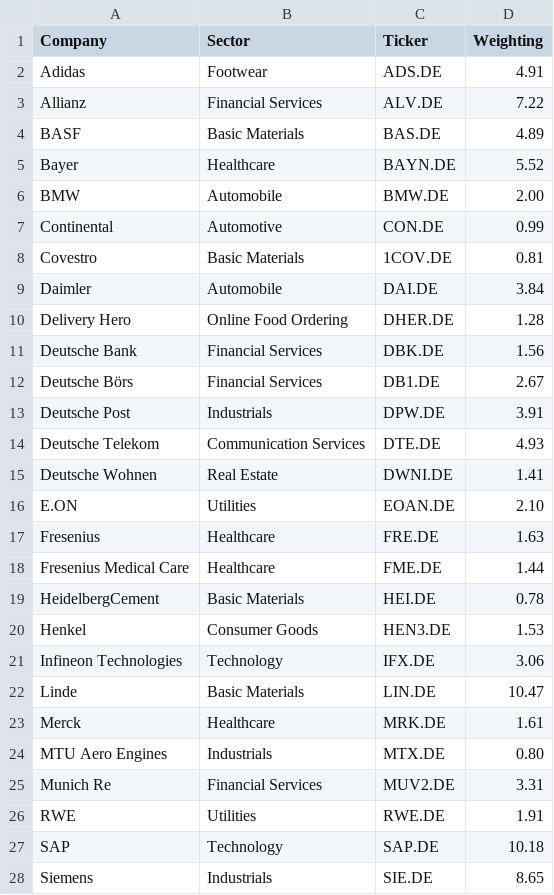
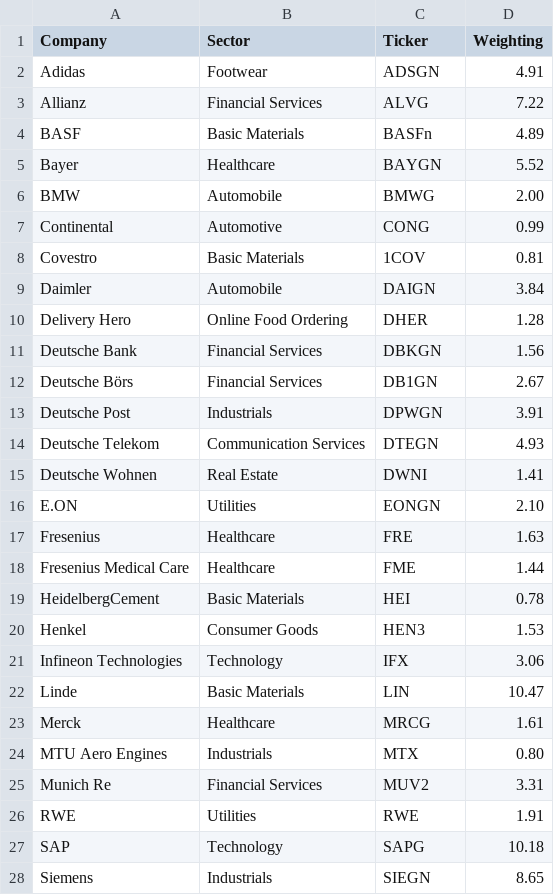
Before and after one commit to dipanjank/index-analyzer, a CSV file: data/DAX.csv, drawn as a sheet; only a part is shown; the diff covers the shown part only.

```diff
--- a/data/DAX.csv
+++ b/data/DAX.csv
@@ -1,28 +1,28 @@
 Company,Sector,Ticker,Weighting
-Adidas,Footwear,ADS.DE,4.91
-Allianz,Financial Services,ALV.DE,7.22
-BASF,Basic Materials,BAS.DE,4.89
-Bayer,Healthcare,BAYN.DE,5.52
-BMW,Automobile,BMW.DE,2.00
-Continental,Automotive,CON.DE,0.99
-Covestro,Basic Materials,1COV.DE,0.81
-Daimler,Automobile,DAI.DE,3.84
-Delivery Hero,Online Food Ordering,DHER.DE,1.28
-Deutsche Bank,Financial Services,DBK.DE,1.56
-Deutsche Börs,Financial Services,DB1.DE,2.67
-Deutsche Post,Industrials,DPW.DE,3.91
-Deutsche Telekom,Communication Services,DTE.DE,4.93
-Deutsche Wohnen,Real Estate,DWNI.DE,1.41
-E.ON,Utilities,EOAN.DE,2.10
-Fresenius,Healthcare,FRE.DE,1.63
-Fresenius Medical Care,Healthcare,FME.DE,1.44
-HeidelbergCement,Basic Materials,HEI.DE,0.78
-Henkel,Consumer Goods,HEN3.DE,1.53
-Infineon Technologies,Technology,IFX.DE,3.06
-Linde,Basic Materials,LIN.DE,10.47
-Merck,Healthcare,MRK.DE,1.61
-MTU Aero Engines,Industrials,MTX.DE,0.80
-Munich Re,Financial Services,MUV2.DE,3.31
-RWE,Utilities,RWE.DE,1.91
-SAP,Technology,SAP.DE,10.18
-Siemens,Industrials,SIE.DE,8.65
+Adidas,Footwear,ADSGN,4.91
+Allianz,Financial Services,ALVG,7.22
+BASF,Basic Materials,BASFn,4.89
+Bayer,Healthcare,BAYGN,5.52
+BMW,Automobile,BMWG,2.00
+Continental,Automotive,CONG,0.99
+Covestro,Basic Materials,1COV,0.81
+Daimler,Automobile,DAIGN,3.84
+Delivery Hero,Online Food Ordering,DHER,1.28
+Deutsche Bank,Financial Services,DBKGN,1.56
+Deutsche Börs,Financial Services,DB1GN,2.67
+Deutsche Post,Industrials,DPWGN,3.91
+Deutsche Telekom,Communication Services,DTEGN,4.93
+Deutsche Wohnen,Real Estate,DWNI,1.41
+E.ON,Utilities,EONGN,2.10
+Fresenius,Healthcare,FRE,1.63
+Fresenius Medical Care,Healthcare,FME,1.44
+HeidelbergCement,Basic Materials,HEI,0.78
+Henkel,Consumer Goods,HEN3,1.53
+Infineon Technologies,Technology,IFX,3.06
+Linde,Basic Materials,LIN,10.47
+Merck,Healthcare,MRCG,1.61
+MTU Aero Engines,Industrials,MTX,0.80
+Munich Re,Financial Services,MUV2,3.31
+RWE,Utilities,RWE,1.91
+SAP,Technology,SAPG,10.18
+Siemens,Industrials,SIEGN,8.65
```
Also changed, not shown: 3 edited cells elsewhere in this file, 2 other files.
